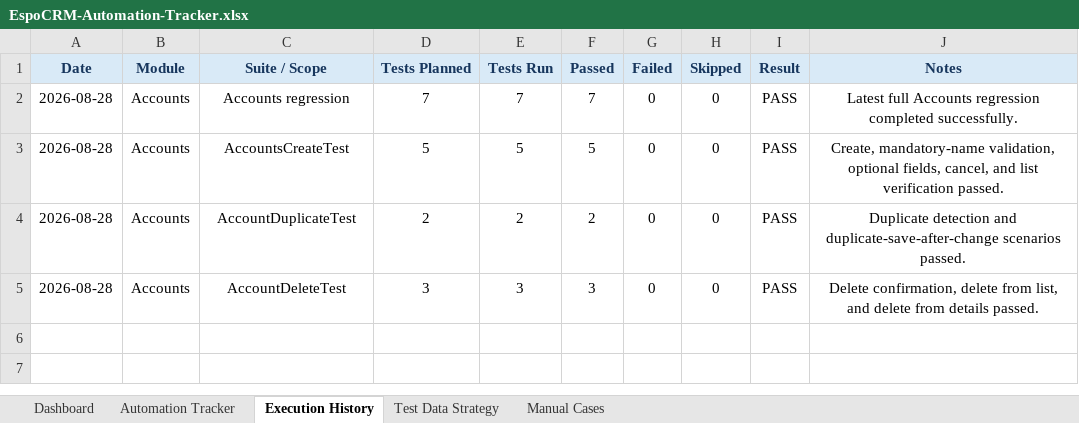
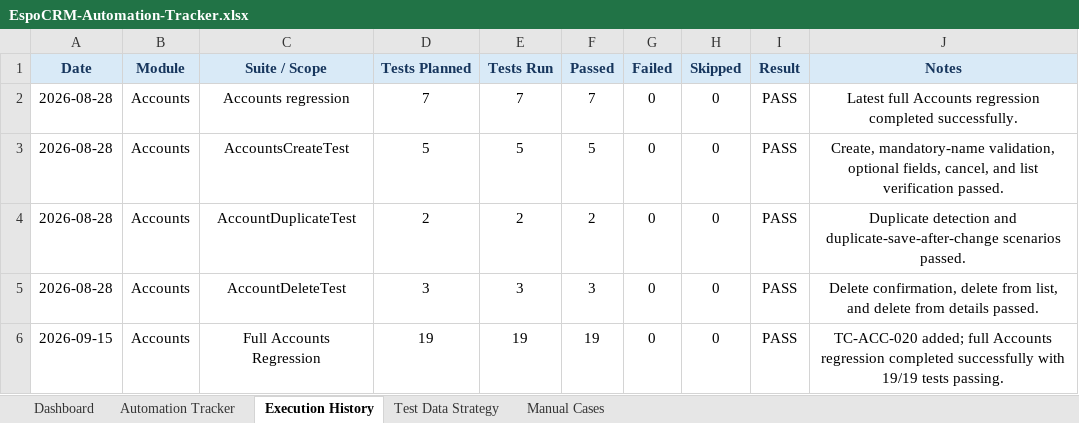
Before and after one commit to mohamedabubakarsiddiq/QA-Final-Project-EspoCRM, an Excel workbook: docs/test management/EspoCRM-Automation-Tracker.xlsx, sheet Execution History, drawn as a sheet; values as stored, in another font and other column widths than the file's, no borders; the diff names each change by its address in the sheet, - before the commit and + after, or states it on an @@ line.

Commit message:
Finalize three-module QA baseline and Accounts automation

```diff
--- a/docs/test management/EspoCRM-Automation-Tracker.xlsx (sheet Execution History)
+++ b/docs/test management/EspoCRM-Automation-Tracker.xlsx (sheet Execution History)
+row 6: 2026-09-15 | Accounts | Full Accounts Regression | 19 | 19 | 19 | 0 | 0 | PASS | TC-ACC-020 added; full Accounts regression completed successfully with 19/19 tests passing.
```
Also changed, not shown: sheet Dashboard, sheet Automation Tracker, charts or pictures, 36 other files.
